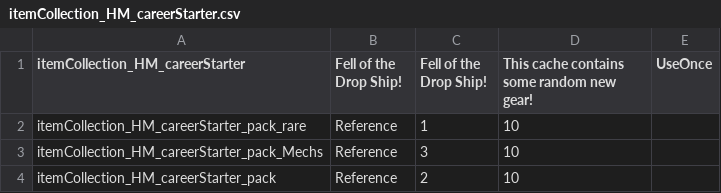
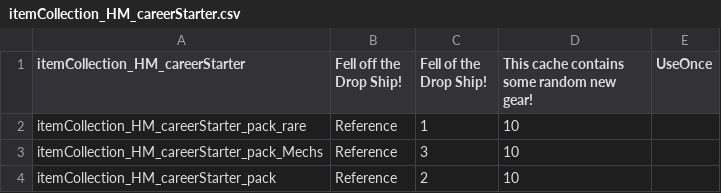
Before and after one commit to donZappo/Battletech-Revised-Release-Version, a CSV file: BTR-Overrides/itemCollections/itemCollection_HM_careerStarter.csv, drawn as a sheet.

Commit message:
Tweaked Career Start Mechs and fixed "of" THANK PINHY!

```diff
--- a/BTR-Overrides/itemCollections/itemCollection_HM_careerStarter.csv
+++ b/BTR-Overrides/itemCollections/itemCollection_HM_careerStarter.csv
@@ -1,2 +1,2 @@
-itemCollection_HM_careerStarter,Fell of the Drop Ship!,Fell of the Drop Ship!,This cache contains some random new gear!, UseOnce
+itemCollection_HM_careerStarter,Fell off the Drop Ship!,Fell of the Drop Ship!,This cache contains some random new gear!, UseOnce
 itemCollection_HM_careerStarter_pack_rare,Reference,1,10,
```
Also changed, not shown: 1 other file.
